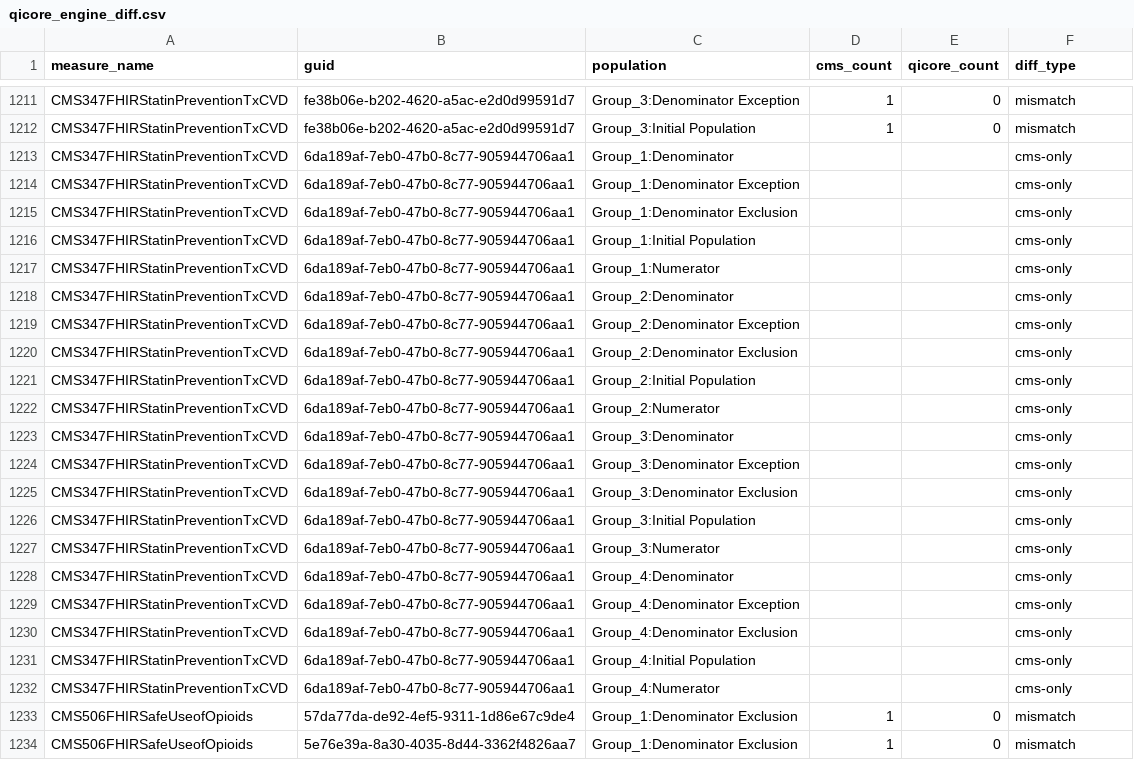
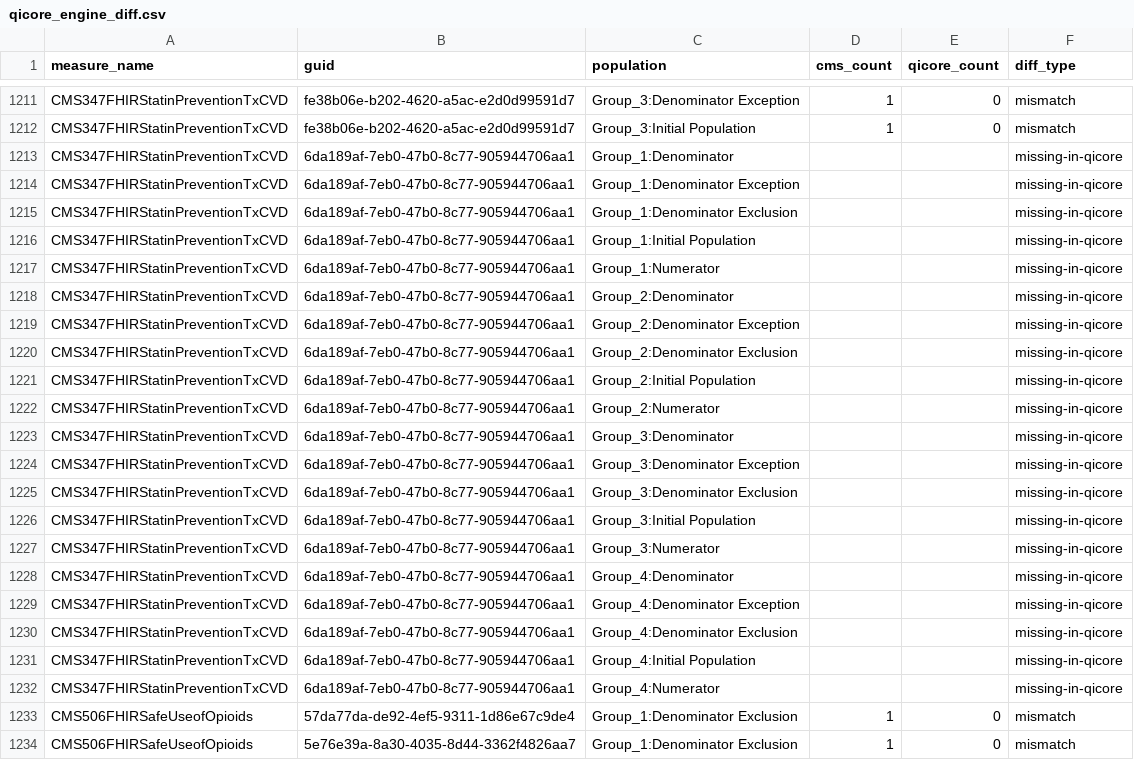
Before and after one commit to raleigh-g-thompson/dqm-content-cms-2025, a CSV file: scripts/comparison/qicore_engine_diff.csv, drawn as a sheet; only a part is shown, gaps mark what is left out; the diff covers the shown part only.

```diff
--- a/scripts/comparison/qicore_engine_diff.csv
+++ b/scripts/comparison/qicore_engine_diff.csv
@@ -1212,22 +1212,22 @@ CMS347FHIRStatinPreventionTxCVD,fe38b06e-b202-4620-a5ac-e2d0d99591d7,Group_3:Den
 CMS347FHIRStatinPreventionTxCVD,fe38b06e-b202-4620-a5ac-e2d0d99591d7,Group_3:Initial Population,1,0,mismatch
-CMS347FHIRStatinPreventionTxCVD,6da189af-7eb0-47b0-8c77-905944706aa1,Group_1:Denominator,,,cms-only
-CMS347FHIRStatinPreventionTxCVD,6da189af-7eb0-47b0-8c77-905944706aa1,Group_1:Denominator Exception,,,cms-only
-CMS347FHIRStatinPreventionTxCVD,6da189af-7eb0-47b0-8c77-905944706aa1,Group_1:Denominator Exclusion,,,cms-only
-CMS347FHIRStatinPreventionTxCVD,6da189af-7eb0-47b0-8c77-905944706aa1,Group_1:Initial Population,,,cms-only
-CMS347FHIRStatinPreventionTxCVD,6da189af-7eb0-47b0-8c77-905944706aa1,Group_1:Numerator,,,cms-only
-CMS347FHIRStatinPreventionTxCVD,6da189af-7eb0-47b0-8c77-905944706aa1,Group_2:Denominator,,,cms-only
-CMS347FHIRStatinPreventionTxCVD,6da189af-7eb0-47b0-8c77-905944706aa1,Group_2:Denominator Exception,,,cms-only
-CMS347FHIRStatinPreventionTxCVD,6da189af-7eb0-47b0-8c77-905944706aa1,Group_2:Denominator Exclusion,,,cms-only
-CMS347FHIRStatinPreventionTxCVD,6da189af-7eb0-47b0-8c77-905944706aa1,Group_2:Initial Population,,,cms-only
-CMS347FHIRStatinPreventionTxCVD,6da189af-7eb0-47b0-8c77-905944706aa1,Group_2:Numerator,,,cms-only
-CMS347FHIRStatinPreventionTxCVD,6da189af-7eb0-47b0-8c77-905944706aa1,Group_3:Denominator,,,cms-only
-CMS347FHIRStatinPreventionTxCVD,6da189af-7eb0-47b0-8c77-905944706aa1,Group_3:Denominator Exception,,,cms-only
-CMS347FHIRStatinPreventionTxCVD,6da189af-7eb0-47b0-8c77-905944706aa1,Group_3:Denominator Exclusion,,,cms-only
-CMS347FHIRStatinPreventionTxCVD,6da189af-7eb0-47b0-8c77-905944706aa1,Group_3:Initial Population,,,cms-only
-CMS347FHIRStatinPreventionTxCVD,6da189af-7eb0-47b0-8c77-905944706aa1,Group_3:Numerator,,,cms-only
-CMS347FHIRStatinPreventionTxCVD,6da189af-7eb0-47b0-8c77-905944706aa1,Group_4:Denominator,,,cms-only
-CMS347FHIRStatinPreventionTxCVD,6da189af-7eb0-47b0-8c77-905944706aa1,Group_4:Denominator Exception,,,cms-only
-CMS347FHIRStatinPreventionTxCVD,6da189af-7eb0-47b0-8c77-905944706aa1,Group_4:Denominator Exclusion,,,cms-only
-CMS347FHIRStatinPreventionTxCVD,6da189af-7eb0-47b0-8c77-905944706aa1,Group_4:Initial Population,,,cms-only
-CMS347FHIRStatinPreventionTxCVD,6da189af-7eb0-47b0-8c77-905944706aa1,Group_4:Numerator,,,cms-only
+CMS347FHIRStatinPreventionTxCVD,6da189af-7eb0-47b0-8c77-905944706aa1,Group_1:Denominator,,,missing-in-qicore
+CMS347FHIRStatinPreventionTxCVD,6da189af-7eb0-47b0-8c77-905944706aa1,Group_1:Denominator Exception,,,missing-in-qicore
+CMS347FHIRStatinPreventionTxCVD,6da189af-7eb0-47b0-8c77-905944706aa1,Group_1:Denominator Exclusion,,,missing-in-qicore
+CMS347FHIRStatinPreventionTxCVD,6da189af-7eb0-47b0-8c77-905944706aa1,Group_1:Initial Population,,,missing-in-qicore
+CMS347FHIRStatinPreventionTxCVD,6da189af-7eb0-47b0-8c77-905944706aa1,Group_1:Numerator,,,missing-in-qicore
+CMS347FHIRStatinPreventionTxCVD,6da189af-7eb0-47b0-8c77-905944706aa1,Group_2:Denominator,,,missing-in-qicore
+CMS347FHIRStatinPreventionTxCVD,6da189af-7eb0-47b0-8c77-905944706aa1,Group_2:Denominator Exception,,,missing-in-qicore
+CMS347FHIRStatinPreventionTxCVD,6da189af-7eb0-47b0-8c77-905944706aa1,Group_2:Denominator Exclusion,,,missing-in-qicore
+CMS347FHIRStatinPreventionTxCVD,6da189af-7eb0-47b0-8c77-905944706aa1,Group_2:Initial Population,,,missing-in-qicore
+CMS347FHIRStatinPreventionTxCVD,6da189af-7eb0-47b0-8c77-905944706aa1,Group_2:Numerator,,,missing-in-qicore
+CMS347FHIRStatinPreventionTxCVD,6da189af-7eb0-47b0-8c77-905944706aa1,Group_3:Denominator,,,missing-in-qicore
+CMS347FHIRStatinPreventionTxCVD,6da189af-7eb0-47b0-8c77-905944706aa1,Group_3:Denominator Exception,,,missing-in-qicore
+CMS347FHIRStatinPreventionTxCVD,6da189af-7eb0-47b0-8c77-905944706aa1,Group_3:Denominator Exclusion,,,missing-in-qicore
+CMS347FHIRStatinPreventionTxCVD,6da189af-7eb0-47b0-8c77-905944706aa1,Group_3:Initial Population,,,missing-in-qicore
+CMS347FHIRStatinPreventionTxCVD,6da189af-7eb0-47b0-8c77-905944706aa1,Group_3:Numerator,,,missing-in-qicore
+CMS347FHIRStatinPreventionTxCVD,6da189af-7eb0-47b0-8c77-905944706aa1,Group_4:Denominator,,,missing-in-qicore
+CMS347FHIRStatinPreventionTxCVD,6da189af-7eb0-47b0-8c77-905944706aa1,Group_4:Denominator Exception,,,missing-in-qicore
+CMS347FHIRStatinPreventionTxCVD,6da189af-7eb0-47b0-8c77-905944706aa1,Group_4:Denominator Exclusion,,,missing-in-qicore
+CMS347FHIRStatinPreventionTxCVD,6da189af-7eb0-47b0-8c77-905944706aa1,Group_4:Initial Population,,,missing-in-qicore
+CMS347FHIRStatinPreventionTxCVD,6da189af-7eb0-47b0-8c77-905944706aa1,Group_4:Numerator,,,missing-in-qicore
 CMS506FHIRSafeUseofOpioids,57da77da-de92-4ef5-9311-1d86e67c9de4,Group_1:Denominator Exclusion,1,0,mismatch
```
Also changed, not shown: 9 edited cells elsewhere in this file, 21 other files.
